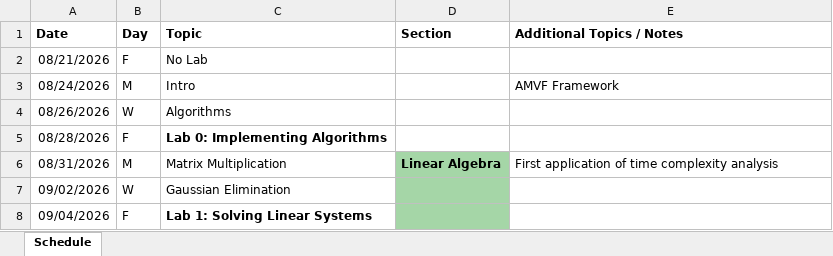
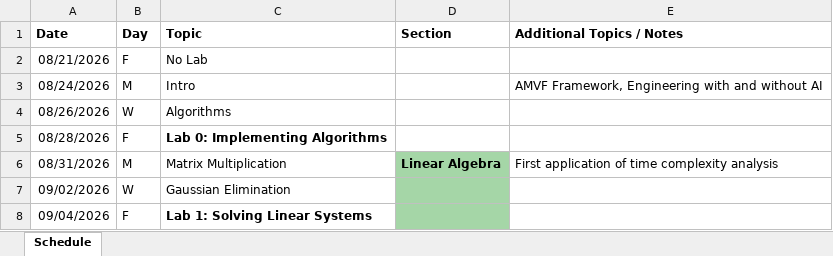
Before and after one commit to zsunberg/CU-Computational-Methods-Planning, an Excel workbook: schedule.xlsx, sheet Schedule, drawn as a sheet; only a part is shown; values as stored, in another font and other column widths than the file's, no borders; conditional formats not drawn; the diff covers the shown part only; the diff names each change by its address in the sheet, - before the commit and + after, or states it on an @@ line.

```diff
--- a/schedule.xlsx (sheet Schedule)
+++ b/schedule.xlsx (sheet Schedule)
-E3 (Additional Topics / Notes): AMVF Framework
+E3 (Additional Topics / Notes): AMVF Framework, Engineering with and without AI
```
Also changed, not shown: 20 edited cells and cell formats elsewhere in this sheet, 5 other files.
